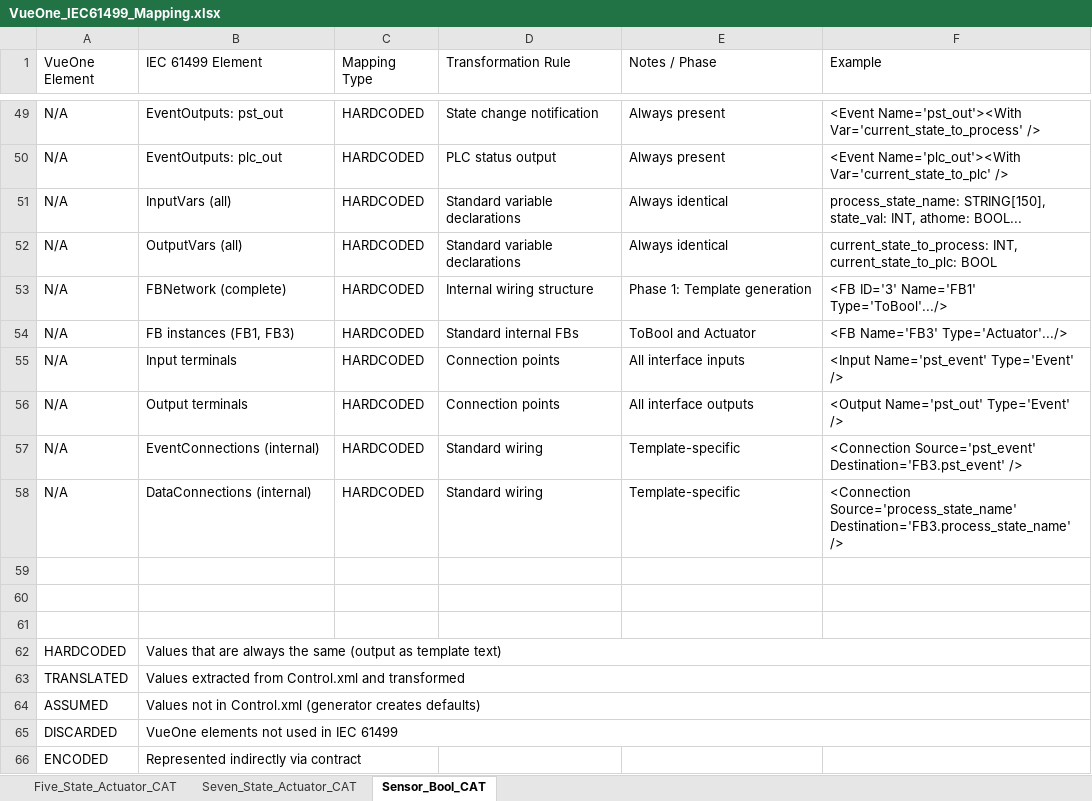
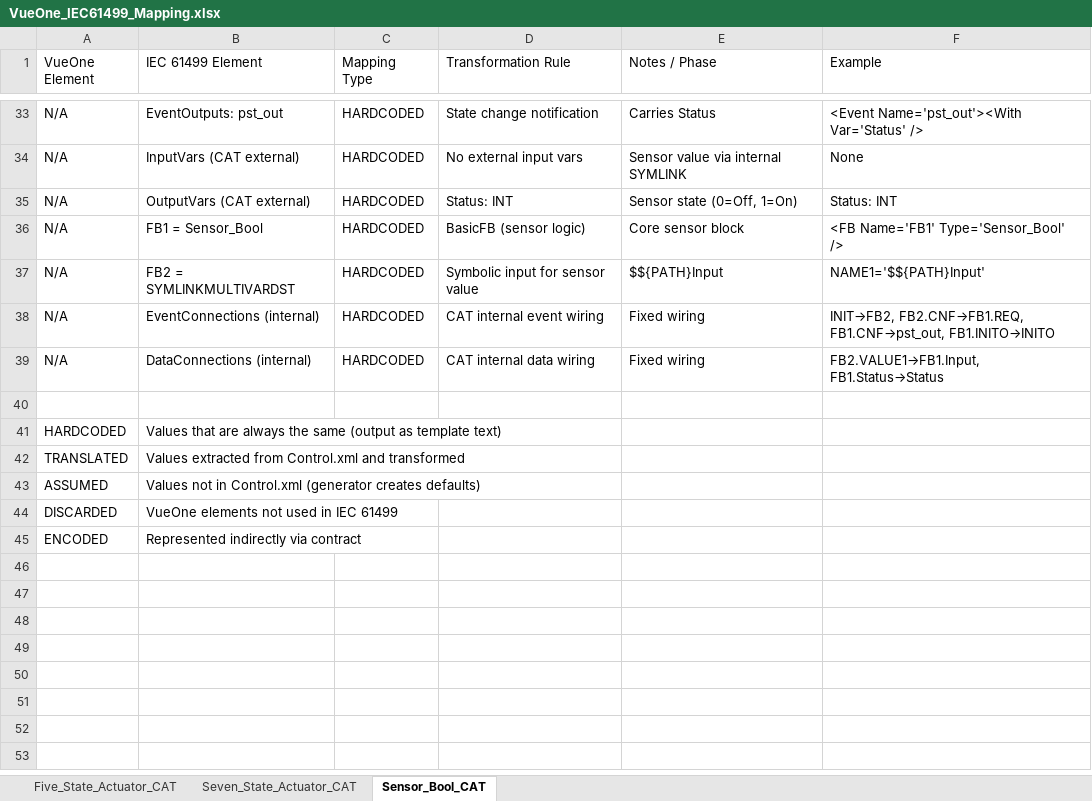
Before and after one commit to easensoy/Mapper, an Excel workbook: MapperUI/MapperUI/Input/VueOne_IEC61499_Mapping.xlsx, sheet Sensor_Bool_CAT, drawn as a sheet; only a part is shown, gaps mark what is left out; values as stored, in another font and other column widths than the file's, no cell formats; removed rows and columns are numbered as before the commit, all else as after; the diff covers the shown part only; the diff names each change by its address in the sheet, - before the commit and + after, or states it on an @@ line.

Commit message:
Replace mapping rules Excel with correct per-CAT sheet version

```diff
--- a/MapperUI/MapperUI/Input/VueOne_IEC61499_Mapping.xlsx (sheet Sensor_Bool_CAT)
+++ b/MapperUI/MapperUI/Input/VueOne_IEC61499_Mapping.xlsx (sheet Sensor_Bool_CAT)
-E33 (Notes / Phase): Always present
+E33 (Notes / Phase): Carries Status
-F33 (Example): <Event Name='pst_out'><With Var='current_state_to_process' />
+F33 (Example): <Event Name='pst_out'><With Var='Status' />
-row 50: N/A | EventOutputs: plc_out | HARDCODED | PLC status output | Always present | <Event Name='plc_out'><With Var='current_state_to_plc' />
-B34 (IEC 61499 Element): InputVars (all)
+B34 (IEC 61499 Element): InputVars (CAT external)
-D34 (Transformation Rule): Standard variable declarations
+D34 (Transformation Rule): No external input vars
-E34 (Notes / Phase): Always identical
+E34 (Notes / Phase): Sensor value via internal SYMLINK
-F34 (Example): process_state_name: STRING[150], state_val: INT, athome: BOOL...
+F34 (Example): None
-B35 (IEC 61499 Element): OutputVars (all)
+B35 (IEC 61499 Element): OutputVars (CAT external)
-D35 (Transformation Rule): Standard variable declarations
+D35 (Transformation Rule): Status: INT
-E35 (Notes / Phase): Always identical
+E35 (Notes / Phase): Sensor state (0=Off, 1=On)
-F35 (Example): current_state_to_process: INT, current_state_to_plc: BOOL
+F35 (Example): Status: INT
-B36 (IEC 61499 Element): FBNetwork (complete)
+B36 (IEC 61499 Element): FB1 = Sensor_Bool
-D36 (Transformation Rule): Internal wiring structure
+D36 (Transformation Rule): BasicFB (sensor logic)
-E36 (Notes / Phase): Phase 1: Template generation
+E36 (Notes / Phase): Core sensor block
-F36 (Example): <FB ID='3' Name='FB1' Type='ToBool'.../>
+F36 (Example): <FB Name='FB1' Type='Sensor_Bool' />
-row 54: N/A | FB instances (FB1, FB3) | HARDCODED | Standard internal FBs | ToBool and Actuator | <FB Name='FB3' Type='Actuator'.../>
-B37 (IEC 61499 Element): Input terminals
+B37 (IEC 61499 Element): FB2 = SYMLINKMULTIVARDST
-D37 (Transformation Rule): Connection points
+D37 (Transformation Rule): Symbolic input for sensor value
-E37 (Notes / Phase): All interface inputs
+E37 (Notes / Phase): $${PATH}Input
-F37 (Example): <Input Name='pst_event' Type='Event' />
+F37 (Example): NAME1='$${PATH}Input'
-row 56: N/A | Output terminals | HARDCODED | Connection points | All interface outputs | <Output Name='pst_out' Type='Event' />
-D38 (Transformation Rule): Standard wiring
+D38 (Transformation Rule): CAT internal event wiring
-E38:E39 (Notes / Phase): Template-specific
+E38:E39 (Notes / Phase): Fixed wiring
-F38 (Example): <Connection Source='pst_event' Destination='FB3.pst_event' />
+F38 (Example): INIT→FB2, FB2.CNF→FB1.REQ, FB1.CNF→pst_out, FB1.INITO→INITO
-D39 (Transformation Rule): Standard wiring
+D39 (Transformation Rule): CAT internal data wiring
-F39 (Example): <Connection Source='process_state_name' Destination='FB3.process_state_name' />
+F39 (Example): FB2.VALUE1→FB1.Input, FB1.Status→Status
-row 59: (empty)
-row 60: (empty)
-B62:F62 merged
-B63:F63 merged
-B64:F64 merged
-B65:F65 merged
```
Also changed, not shown: 7 added rows, 23 removed rows and 54 edited cells elsewhere in this sheet, sheet Seven_State_Actuator_CAT, sheet Five_State_Actuator_CAT, cell formats.
